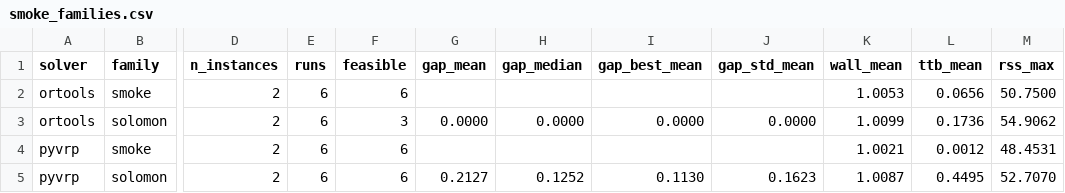
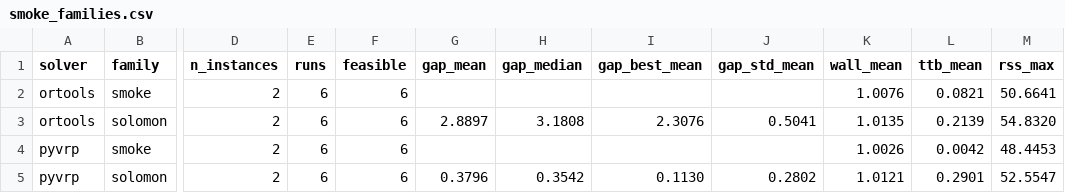
Before and after one commit to hzc333/route-optimisation-benchmark, a CSV file: results/summary/smoke_families.csv, drawn as a sheet; only a part is shown, gaps mark what is left out; the diff names each change by its address in the sheet, - before the commit and + after, or states it on an @@ line.

```diff
--- a/results/summary/smoke_families.csv
+++ b/results/summary/smoke_families.csv
-K2 (wall_mean): 1.0053
+K2 (wall_mean): 1.0076
-L2 (ttb_mean): 0.0656
+L2 (ttb_mean): 0.0821
-M2 (rss_max): 50.7500
+M2 (rss_max): 50.6641
-F3 (feasible): 3
+F3 (feasible): 6
-G3 (gap_mean): 0.0000
+G3 (gap_mean): 2.8897
-H3 (gap_median): 0.0000
+H3 (gap_median): 3.1808
-I3 (gap_best_mean): 0.0000
+I3 (gap_best_mean): 2.3076
-J3 (gap_std_mean): 0.0000
+J3 (gap_std_mean): 0.5041
-K3 (wall_mean): 1.0099
+K3 (wall_mean): 1.0135
-L3 (ttb_mean): 0.1736
+L3 (ttb_mean): 0.2139
-M3 (rss_max): 54.9062
+M3 (rss_max): 54.8320
-K4 (wall_mean): 1.0021
+K4 (wall_mean): 1.0026
-L4 (ttb_mean): 0.0012
+L4 (ttb_mean): 0.0042
-M4 (rss_max): 48.4531
+M4 (rss_max): 48.4453
-G5 (gap_mean): 0.2127
+G5 (gap_mean): 0.3796
-H5 (gap_median): 0.1252
+H5 (gap_median): 0.3542
-J5 (gap_std_mean): 0.1623
+J5 (gap_std_mean): 0.2802
-K5 (wall_mean): 1.0087
+K5 (wall_mean): 1.0121
-L5 (ttb_mean): 0.4495
+L5 (ttb_mean): 0.2901
-M5 (rss_max): 52.7070
+M5 (rss_max): 52.5547
```
Also changed, not shown: results/summary/smoke_instances.csv, results/summary/smoke_runs.csv, 11 other files.
